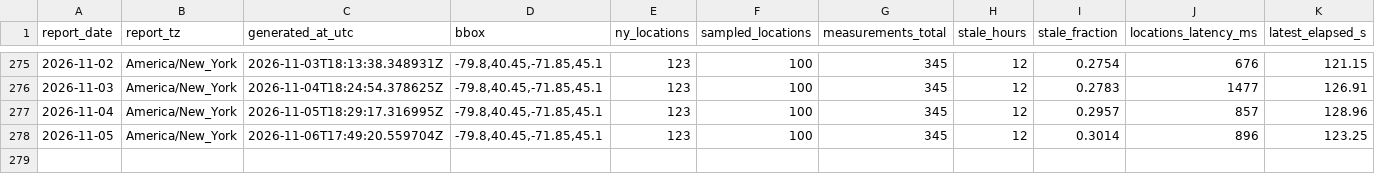
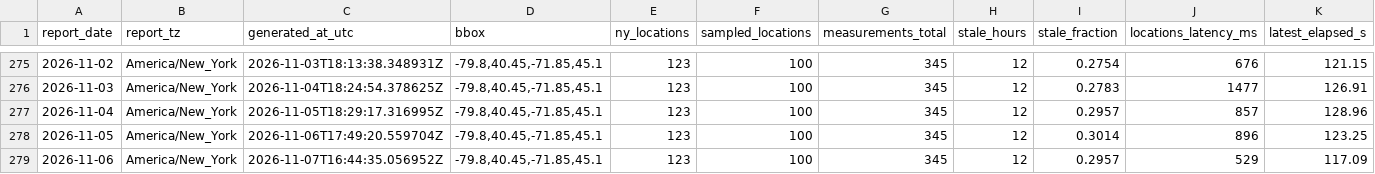
Before and after one commit to christopherbolduc/nys-air-quality, a CSV file: data/daily.csv, drawn as a sheet; only a part is shown, gaps mark what is left out; rows hold the shown columns only; the diff names each change by its address in the sheet, - before the commit and + after, or states it on an @@ line.

```diff
--- a/data/daily.csv
+++ b/data/daily.csv
+row 279: 2026-11-06 | America/New_York | 2026-11-07T16:44:35.056952Z | -79.8,40.45,-71.85,45.1 | 123 | 100 | 345 | 12 | 0.2957 | 529 | 117.09
```
Also changed, not shown: 6 other files.
